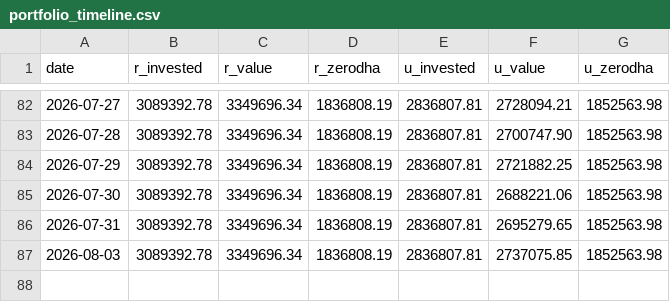
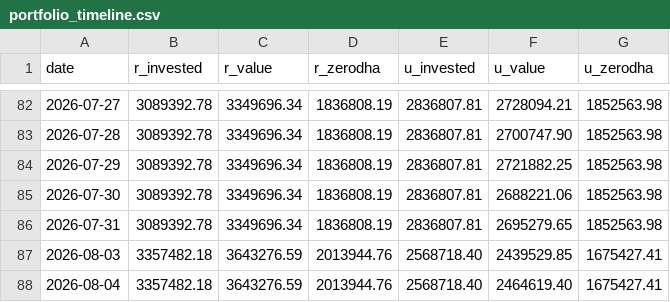
Before and after one commit to himanshu-1608/personal-portfolio, a CSV file: reports/portfolio_timeline.csv, drawn as a sheet; only a part is shown, gaps mark what is left out.

```diff
--- a/reports/portfolio_timeline.csv
+++ b/reports/portfolio_timeline.csv
@@ -86,2 +86,3 @@ date,r_invested,r_value,r_zerodha,u_invested,u_value,u_zerodha
 2026-07-31,3089392.78,3349696.34,1836808.19,2836807.81,2695279.65,1852563.98
-2026-08-03,3089392.78,3349696.34,1836808.19,2836807.81,2737075.85,1852563.98
+2026-08-03,3357482.18,3643276.59,2013944.76,2568718.40,2439529.85,1675427.41
+2026-08-04,3357482.18,3643276.59,2013944.76,2568718.40,2464619.40,1675427.41
```
Also changed, not shown: reports/exported_all_ledger.csv, reports/mtf_pnl_summary.csv, 5 other files.
